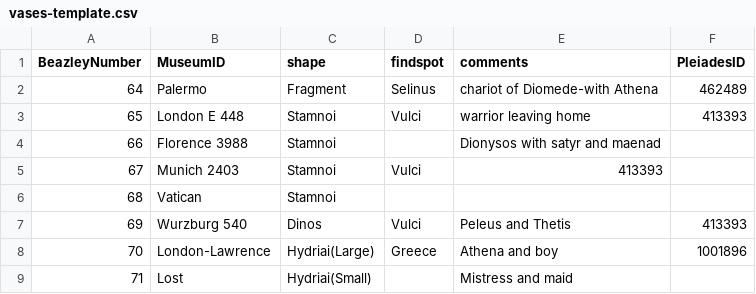
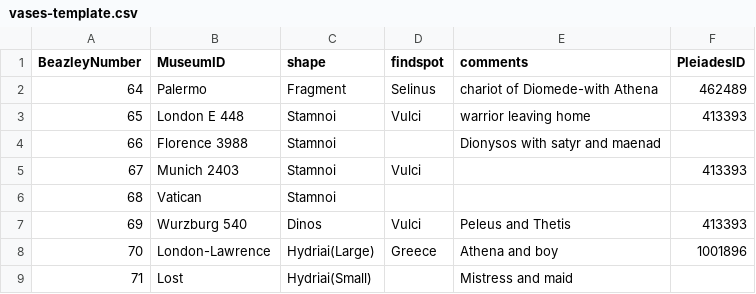
Before and after one commit to ajsaun19/Phase1, a CSV file: vases-template.csv, drawn as a sheet; only a part is shown.

Commit message:
Update vases-template.csv

```diff
--- a/vases-template.csv
+++ b/vases-template.csv
@@ -4,3 +4,3 @@ BeazleyNumber,MuseumID,shape,findspot,comments,PleiadesID
 66,Florence 3988,Stamnoi, ,Dionysos with satyr and maenad,
-67,Munich 2403,Stamnoi,Vulci,413393
+67,Munich 2403,Stamnoi,Vulci, ,413393
 68,Vatican,Stamnoi, , ,
```
